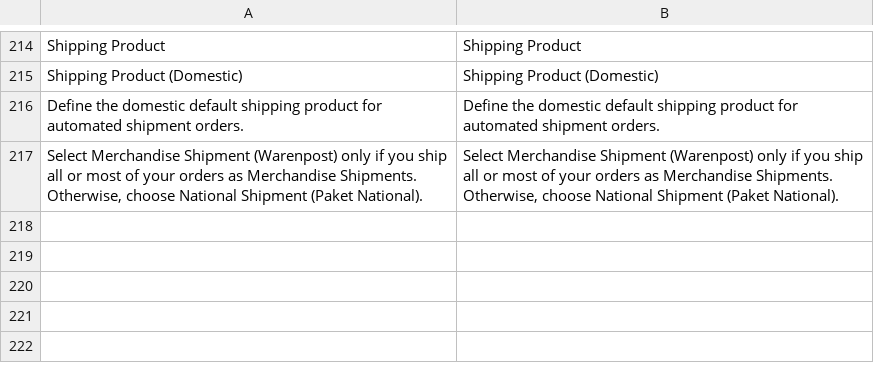
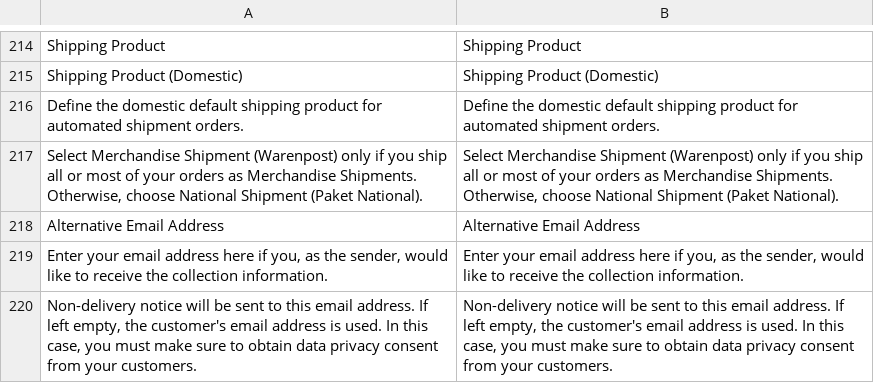
Before and after one commit to netresearch/dhl-module-versenden-m1, a CSV file: src/app/locale/en_US/Dhl_Versenden.csv, drawn as a sheet; only a part is shown, gaps mark what is left out; the diff names each change by its address in the sheet, - before the commit and + after, or states it on an @@ line.

```diff
--- a/src/app/locale/en_US/Dhl_Versenden.csv
+++ b/src/app/locale/en_US/Dhl_Versenden.csv
+row 218: Alternative Email Address | Alternative Email Address
+row 219: Enter your email address here if you, as the sender, would like to receive the collection information. | Enter your email address here if you, as the sender, would like to receive the collection information.
+row 220: Non-delivery notice will be sent to this email address. If left empty, the customer's email address is used. In this case, you must make sure to obtain data privacy consent from your customers. | Non-delivery notice will be sent to this email address. If left empty, the customer's email address is used. In this case, you must make sure to obtain data privacy consent from your customers.
```
Also changed, not shown: src/app/locale/de_DE/Dhl_Versenden.csv, 7 other files.
